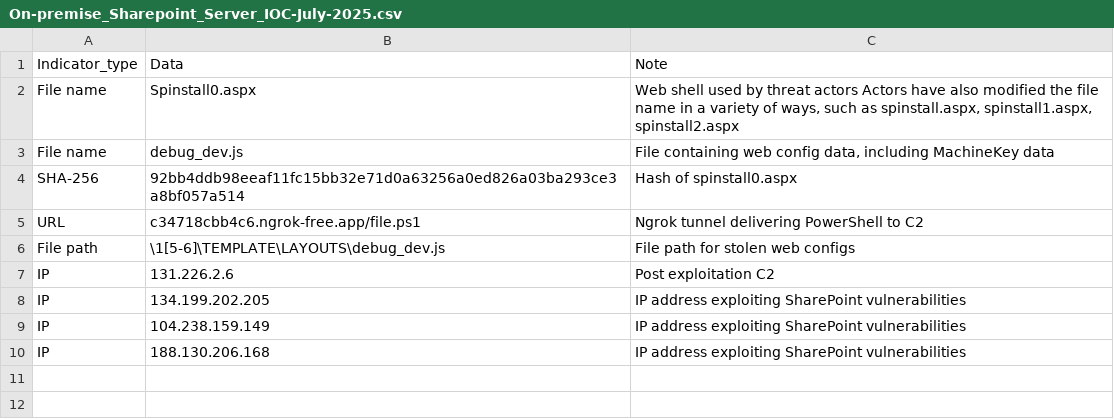
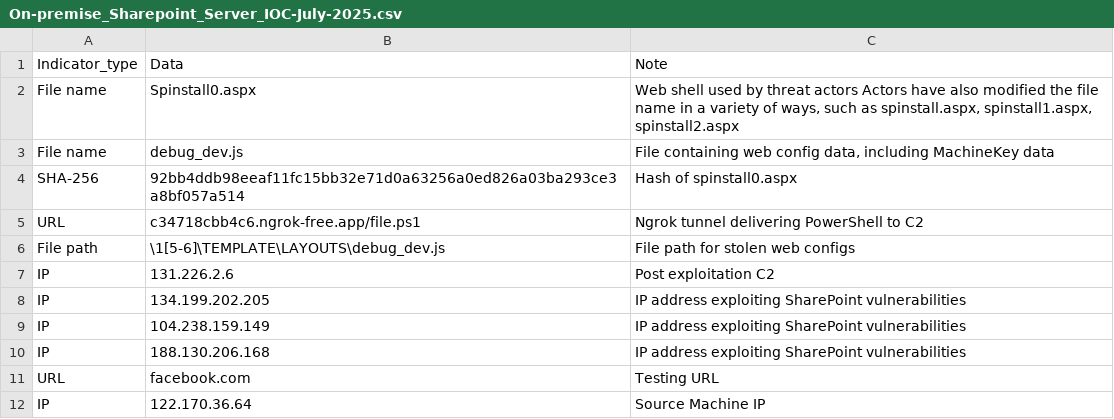
Before and after one commit to soniravi06/FileUpload, a CSV file: On-premise_Sharepoint_Server_IOC-July-2025.csv, drawn as a sheet; the diff names each change by its address in the sheet, - before the commit and + after, or states it on an @@ line.

Commit message:
Update On-premise_Sharepoint_Server_IOC-July-2025.csv

```diff
--- a/On-premise_Sharepoint_Server_IOC-July-2025.csv
+++ b/On-premise_Sharepoint_Server_IOC-July-2025.csv
+row 11: URL | facebook.com | Testing URL
+row 12: IP | 122.170.36.64 | Source Machine IP
```
